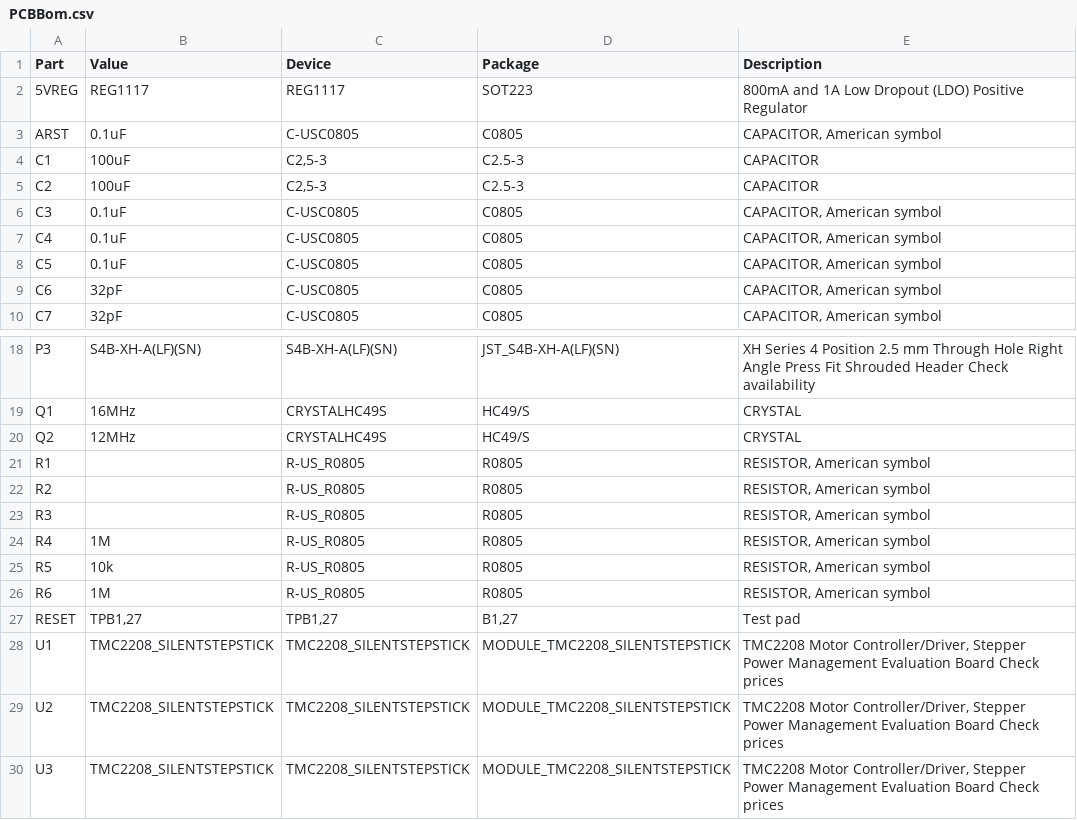
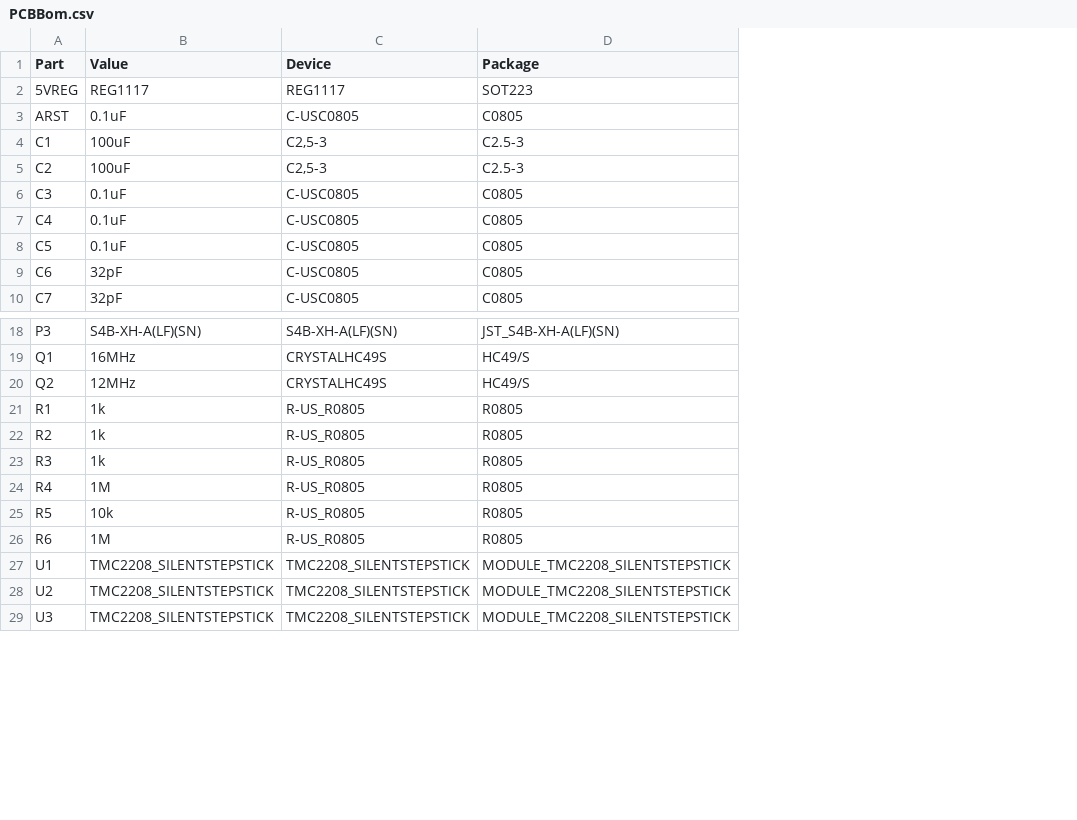
Before and after one commit to koepla/StarTracker, a CSV file: hw/pcb/PCBBom.csv, drawn as a sheet; only a part is shown, gaps mark what is left out; the diff names each change by its address in the sheet, - before the commit and + after, or states it on an @@ line.

Commit message:
updated bom

```diff
--- a/hw/pcb/PCBBom.csv
+++ b/hw/pcb/PCBBom.csv
-column E (Description), rows 2-10: 800mA and 1A Low Dropout (LDO) Positive Regulator | CAPACITOR, American symbol | CAPACITOR | CAPACITOR | CAPACITOR, American symbol | CAPACITOR, American symbol | CAPACITOR, American symbol | CAPACITOR, American symbol | CAPACITOR, American symbol; rows 18-26: XH Series 4 Position 2.5 mm Through Hole Right Angle Press Fit Shrouded Header Check availability | CRYSTAL | CRYSTAL | RESISTOR, American symbol | RESISTOR, American symbol | RESISTOR, American symbol | RESISTOR, American symbol | RESISTOR, American symbol | RESISTOR, American symbol; rows 28-30: all TMC2208 Motor Controller/Driver, Stepper Power Management Evaluation Board Check prices
-B21:B23 (Value): (empty)
+B21:B23 (Value): 1k
-row 27: RESET | TPB1,27 | TPB1,27 | B1,27 | Test pad
```
